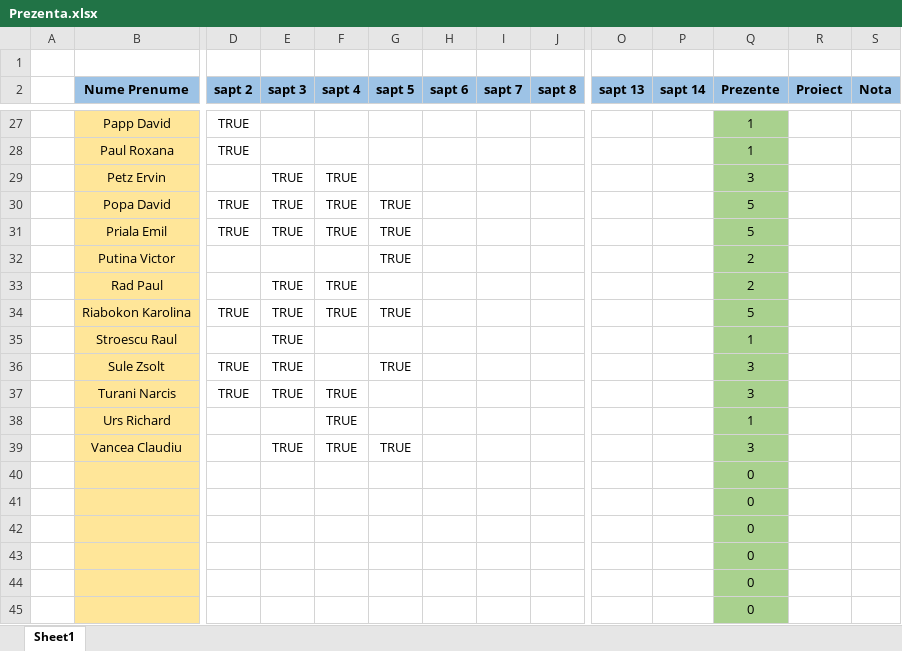
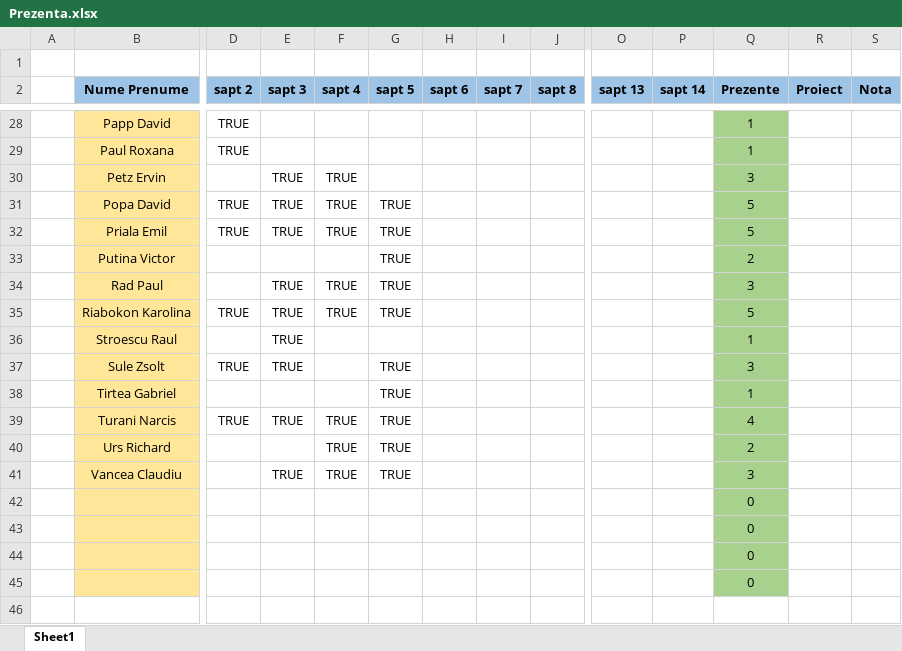
Before and after one commit to PelleRemus/Facultate_Promotia_2022_2025, an Excel workbook: MatodeAvansate/Prezenta.xlsx, sheet Sheet1, drawn as a sheet; only a part is shown, gaps mark what is left out; values as stored, in another font and other column widths than the file's, no borders; conditional formats not drawn; removed rows and columns are numbered as before the commit, all else as after; rows hold the shown columns only; the diff covers the shown part only; the diff names each change by its address in the sheet, - before the commit and + after, or states it on an @@ line.

```diff
--- a/MatodeAvansate/Prezenta.xlsx (sheet Sheet1)
+++ b/MatodeAvansate/Prezenta.xlsx (sheet Sheet1)
-G34 (sapt 5): (empty)
+G34 (sapt 5): TRUE
-Q34 (Prezente): 2
+Q34 (Prezente): 3
+row 38:  | Tirtea Gabriel |  |  |  | TRUE |  |  |  |  |  | 1
-G39:G40 (sapt 5): (empty)
+G39:G40 (sapt 5): TRUE
-Q39 (Prezente): 3
+Q39 (Prezente): 4
-Q40 (Prezente): 1
+Q40 (Prezente): 2
-row 40:  |  |  |  |  |  |  |  |  |  |  | 0
-row 41:  |  |  |  |  |  |  |  |  |  |  | 0
```
Also changed, not shown: 1 added row and 16 edited cells elsewhere in this sheet, formulas that keep their value, 14 other files.
